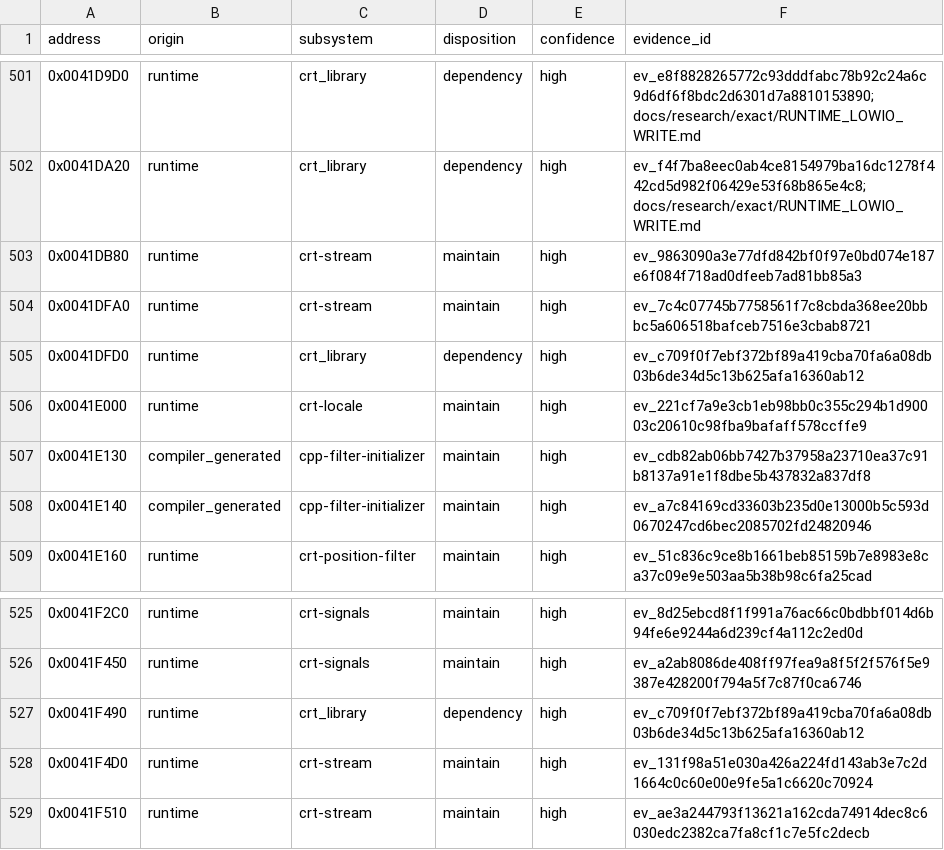
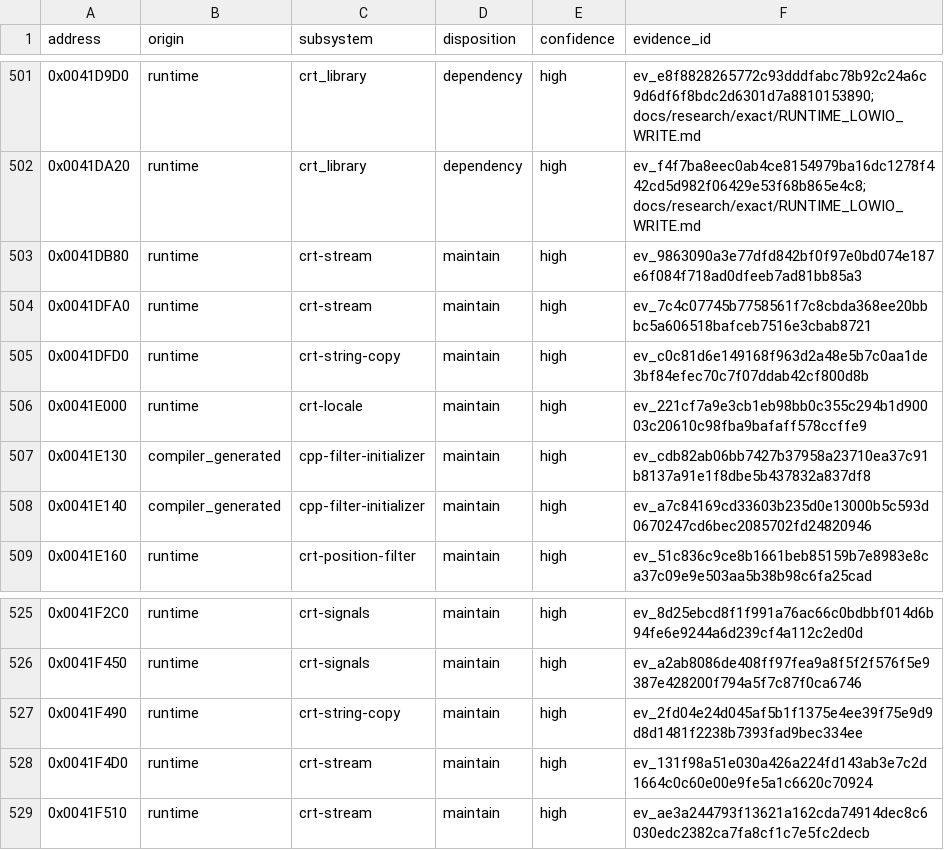
Before and after one commit to N0zoM1z0/dx-ball, a CSV file: config/function-origins.csv, drawn as a sheet; only a part is shown, gaps mark what is left out.

```diff
--- a/config/function-origins.csv
+++ b/config/function-origins.csv
@@ -504,3 +504,3 @@ address,origin,subsystem,disposition,confidence,evidence_id
 0x0041DFA0,runtime,crt-stream,maintain,high,ev_7c4c07745b7758561f7c8cbda368ee20bbbc5a606518bafceb7516e3cbab8721
-0x0041DFD0,runtime,crt_library,dependency,high,ev_c709f0f7ebf372bf89a419cba70fa6a08db03b6de34d5c13b625afa16360ab12
+0x0041DFD0,runtime,crt-string-copy,maintain,high,ev_c0c81d6e149168f963d2a48e5b7c0aa1de3bf84efec70c7f07ddab42cf800d8b
 0x0041E000,runtime,crt-locale,maintain,high,ev_221cf7a9e3cb1eb98bb0c355c294b1d90003c20610c98fba9bafaff578ccffe9
@@ -526,3 +526,3 @@ address,origin,subsystem,disposition,confidence,evidence_id
 0x0041F450,runtime,crt-signals,maintain,high,ev_a2ab8086de408ff97fea9a8f5f2f576f5e9387e428200f794a5f7c87f0ca6746
-0x0041F490,runtime,crt_library,dependency,high,ev_c709f0f7ebf372bf89a419cba70fa6a08db03b6de34d5c13b625afa16360ab12
+0x0041F490,runtime,crt-string-copy,maintain,high,ev_2fd04e24d045af5b1f1375e4ee39f75e9d9d8d1481f2238b7393fad9bec334ee
 0x0041F4D0,runtime,crt-stream,maintain,high,ev_131f98a51e030a426a224fd143ab3e7c2d1664c0c60e00e9fe5a1c6620c70924
```
Also changed, not shown: config/functions.csv, config/implemented.csv, 9 other files.
